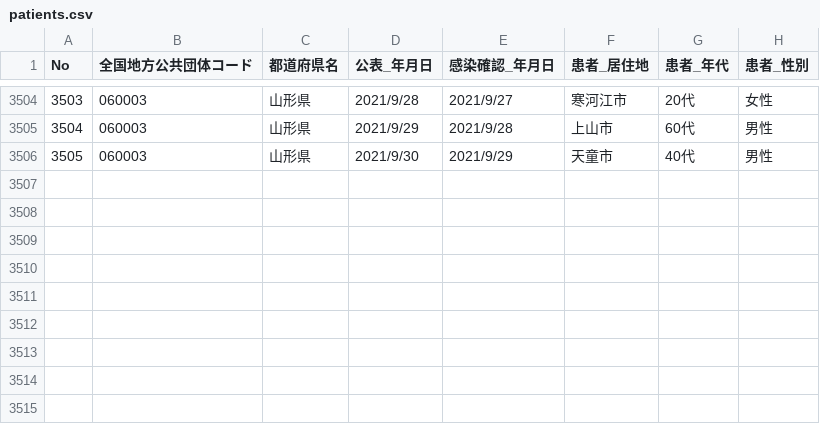
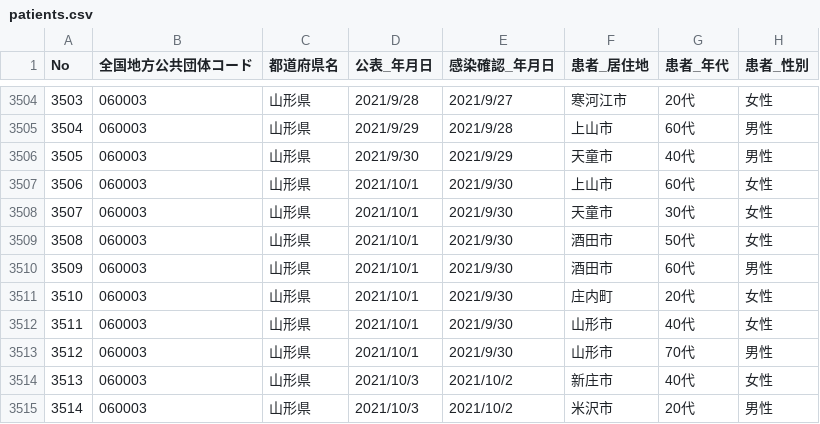
Before and after one commit to satorukadowaki/covid19-yamagata, a CSV file: app/master_data/csv/patients.csv, drawn as a sheet; only a part is shown, gaps mark what is left out.

```diff
--- a/app/master_data/csv/patients.csv
+++ b/app/master_data/csv/patients.csv
@@ -3506 +3506,10 @@ No,全国地方公共団体コード,都道府県名,公表_年月日,感染確
 3505,060003,山形県,2021/9/30,2021/9/29,天童市,40代,男性
+3506,060003,山形県,2021/10/1,2021/9/30,上山市,60代,女性
+3507,060003,山形県,2021/10/1,2021/9/30,天童市,30代,女性
+3508,060003,山形県,2021/10/1,2021/9/30,酒田市,50代,女性
+3509,060003,山形県,2021/10/1,2021/9/30,酒田市,60代,男性
+3510,060003,山形県,2021/10/1,2021/9/30,庄内町,20代,女性
+3511,060003,山形県,2021/10/1,2021/9/30,山形市,40代,女性
+3512,060003,山形県,2021/10/1,2021/9/30,山形市,70代,男性
+3513,060003,山形県,2021/10/3,2021/10/2,新庄市,40代,女性
+3514,060003,山形県,2021/10/3,2021/10/2,米沢市,20代,男性
```
Also changed, not shown: app/master_data/csv/patients_org.csv, app/master_data/csv/tests.csv, 24 other files.
